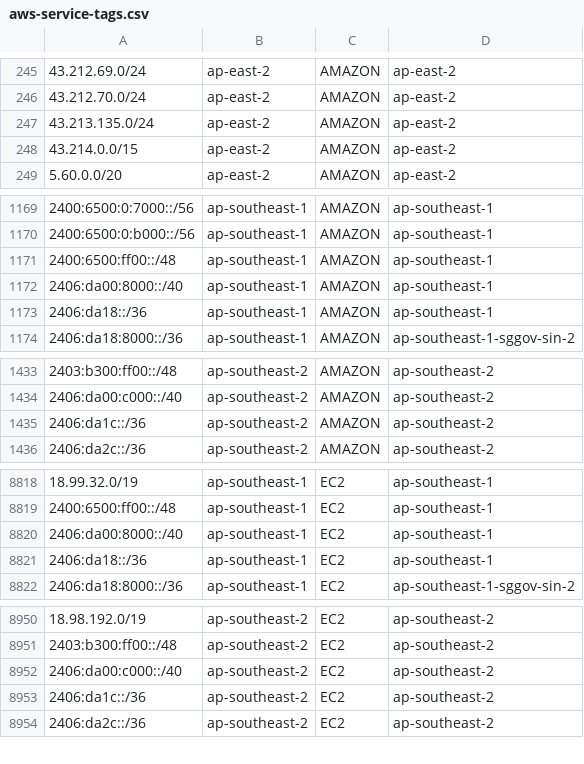
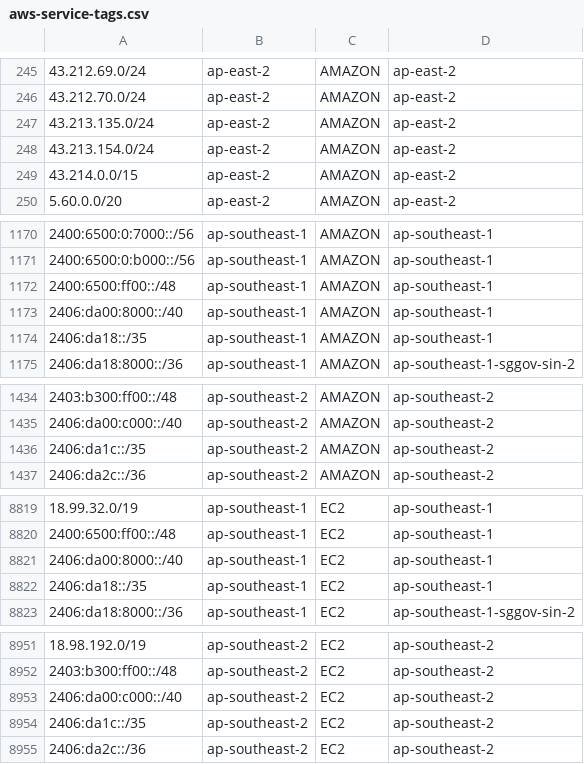
Before and after one commit to KustoKing/known-ip-addresses, a CSV file: cloud-ip-ranges/aws-service-tags.csv, drawn as a sheet; only a part is shown, gaps mark what is left out.

```diff
--- a/cloud-ip-ranges/aws-service-tags.csv
+++ b/cloud-ip-ranges/aws-service-tags.csv
@@ -247,2 +247,3 @@
 "43.213.135.0/24","ap-east-2","AMAZON","ap-east-2"
+"43.213.154.0/24","ap-east-2","AMAZON","ap-east-2"
 "43.214.0.0/15","ap-east-2","AMAZON","ap-east-2"
@@ -1172,3 +1173,3 @@
 "2406:da00:8000::/40","ap-southeast-1","AMAZON","ap-southeast-1"
-"2406:da18::/36","ap-southeast-1","AMAZON","ap-southeast-1"
+"2406:da18::/35","ap-southeast-1","AMAZON","ap-southeast-1"
 "2406:da18:8000::/36","ap-southeast-1","AMAZON","ap-southeast-1-sggov-sin-2"
@@ -1434,3 +1435,3 @@
 "2406:da00:c000::/40","ap-southeast-2","AMAZON","ap-southeast-2"
-"2406:da1c::/36","ap-southeast-2","AMAZON","ap-southeast-2"
+"2406:da1c::/35","ap-southeast-2","AMAZON","ap-southeast-2"
 "2406:da2c::/36","ap-southeast-2","AMAZON","ap-southeast-2"
@@ -8820,3 +8821,3 @@
 "2406:da00:8000::/40","ap-southeast-1","EC2","ap-southeast-1"
-"2406:da18::/36","ap-southeast-1","EC2","ap-southeast-1"
+"2406:da18::/35","ap-southeast-1","EC2","ap-southeast-1"
 "2406:da18:8000::/36","ap-southeast-1","EC2","ap-southeast-1-sggov-sin-2"
@@ -8952,3 +8953,3 @@
 "2406:da00:c000::/40","ap-southeast-2","EC2","ap-southeast-2"
-"2406:da1c::/36","ap-southeast-2","EC2","ap-southeast-2"
+"2406:da1c::/35","ap-southeast-2","EC2","ap-southeast-2"
 "2406:da2c::/36","ap-southeast-2","EC2","ap-southeast-2"
```
